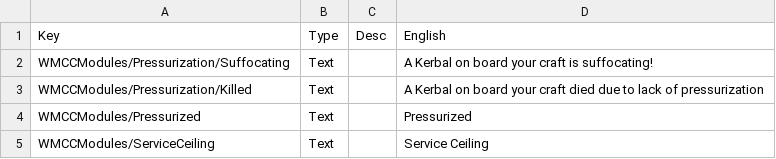
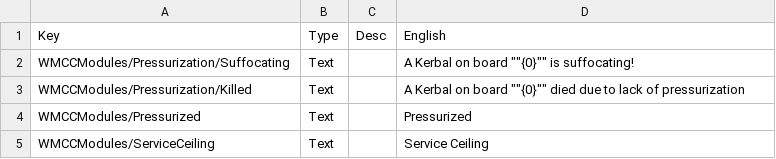
Before and after one commit to cheese3660/WMCCModules, a CSV file: plugin_template/localizations/english.csv, drawn as a sheet.

```diff
--- a/plugin_template/localizations/english.csv
+++ b/plugin_template/localizations/english.csv
@@ -1,4 +1,4 @@
 Key,Type,Desc,English
-WMCCModules/Pressurization/Suffocating,Text,,A Kerbal on board your craft is suffocating!
-WMCCModules/Pressurization/Killed,Text,,A Kerbal on board your craft died due to lack of pressurization
+WMCCModules/Pressurization/Suffocating,Text,,A Kerbal on board ""{0}"" is suffocating!
+WMCCModules/Pressurization/Killed,Text,,A Kerbal on board ""{0}"" died due to lack of pressurization
 WMCCModules/Pressurized,Text,,Pressurized
```
Also changed, not shown: 1 other file.
